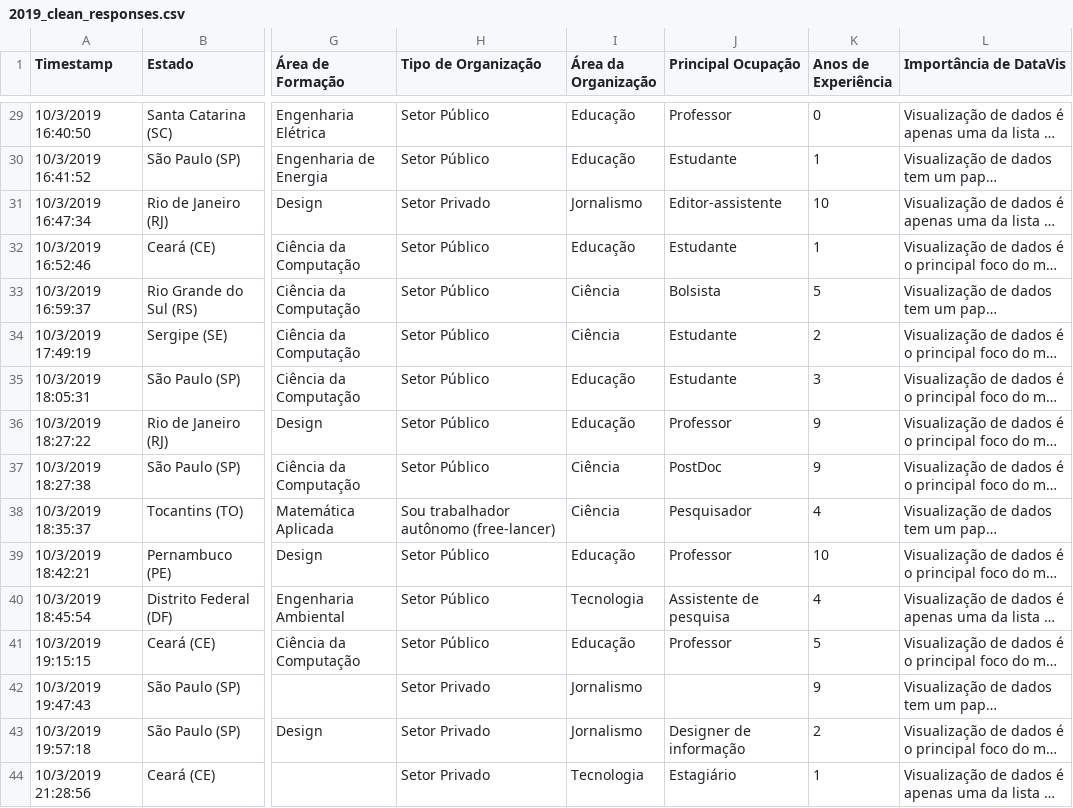
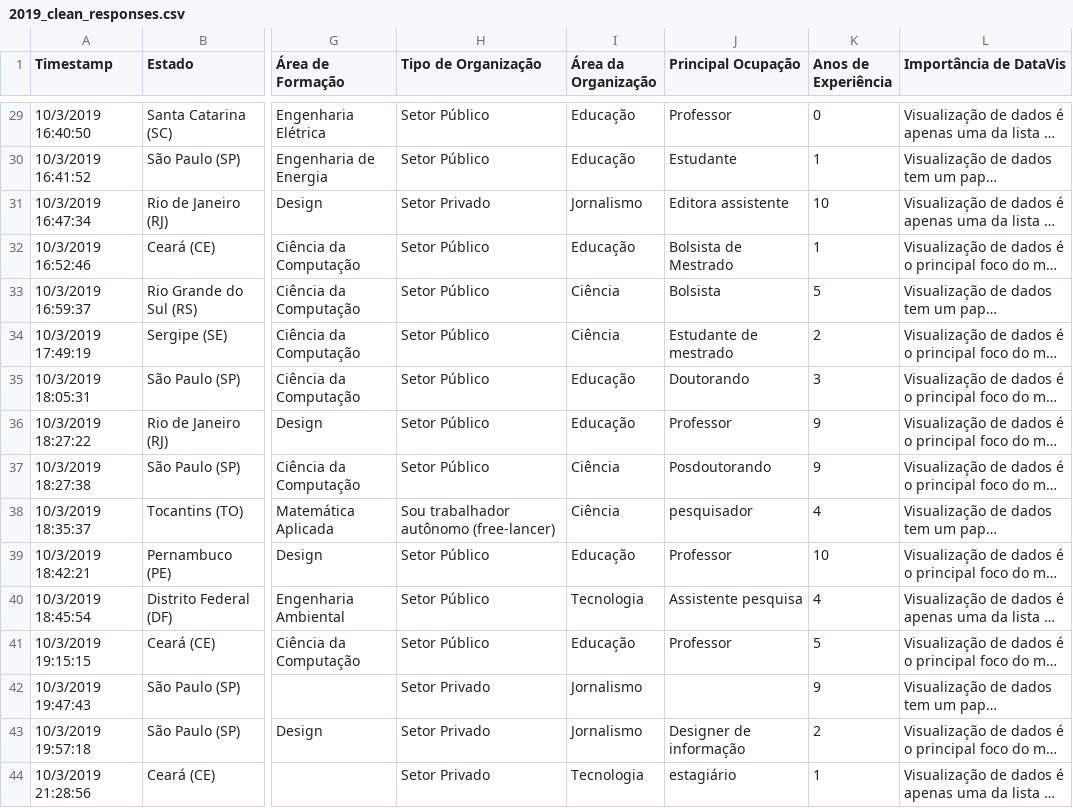
Before and after one commit to emanueles/comunidatavisbr, a CSV file: data/clean/2019_clean_responses.csv, drawn as a sheet; only a part is shown, gaps mark what is left out; long unchanged cells end in …; the diff covers the shown part only; the diff names each change by its address in the sheet, - before the commit and + after, or states it on an @@ line.

Commit message:
Reverted changes in Principal Ocupação column so the original data is kept. The same information is cleaner in the Tipo de Função column.

```diff
--- a/data/clean/2019_clean_responses.csv
+++ b/data/clean/2019_clean_responses.csv
-J31 (Principal Ocupação): Editor-assistente
+J31 (Principal Ocupação): Editora assistente
-J32 (Principal Ocupação): Estudante
+J32 (Principal Ocupação): Bolsista de Mestrado
-J34 (Principal Ocupação): Estudante
+J34 (Principal Ocupação): Estudante de mestrado
-J35 (Principal Ocupação): Estudante
+J35 (Principal Ocupação): Doutorando
-J37 (Principal Ocupação): PostDoc
+J37 (Principal Ocupação): Posdoutorando
-J38 (Principal Ocupação): Pesquisador
+J38 (Principal Ocupação): pesquisador
-J40 (Principal Ocupação): Assistente de pesquisa
+J40 (Principal Ocupação): Assistente pesquisa
-J44 (Principal Ocupação): Estagiário
+J44 (Principal Ocupação): estagiário
```
Also changed, not shown: 31 edited cells elsewhere in this file.
